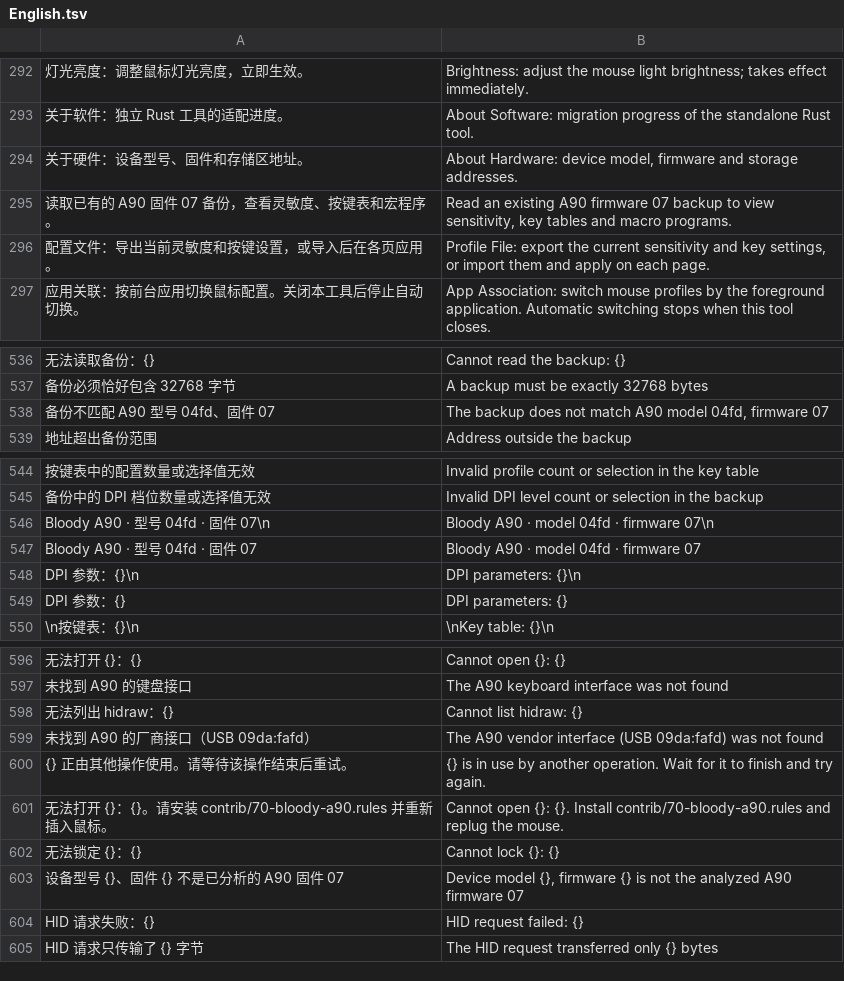
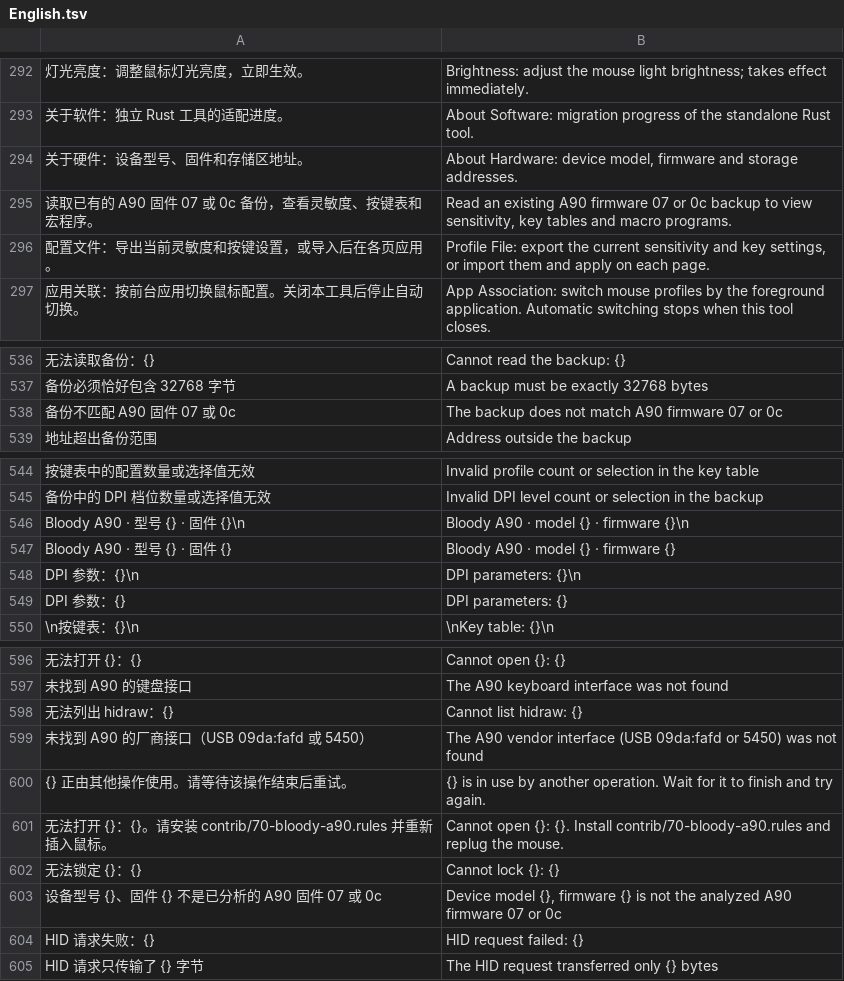
Before and after one commit to asukaminato0721/bloody_a90, a TSV file: src/i18n/English.tsv, drawn as a sheet; only a part is shown, gaps mark what is left out; removed rows and columns are numbered as before the commit, all else as after; the diff names each change by its address in the sheet, - before the commit and + after, or states it on an @@ line.

```diff
--- a/src/i18n/English.tsv
+++ b/src/i18n/English.tsv
-A295: 读取已有的 A90 固件 07 备份，查看灵敏度、按键表和宏程序。
+A295: 读取已有的 A90 固件 07 或 0c 备份，查看灵敏度、按键表和宏程序。
-B295: …firmware 07 backup to…
+B295: …firmware 07 or 0c backup to…
-A538: 备份不匹配 A90 型号 04fd、固件 07
+A538: 备份不匹配 A90 固件 07 或 0c
-B538: …match A90 model 04fd, firmware 07
+B538: …match A90 firmware 07 or 0c
-A546: Bloody A90 · 型号 04fd · 固件 07\n
+A546: Bloody A90 · 型号 {} · 固件 {}\n
-B546: Bloody A90 · model 04fd · firmware 07\n
+B546: Bloody A90 · model {} · firmware {}\n
-row 547: Bloody A90 · 型号 04fd · 固件 07 | Bloody A90 · model 04fd · firmware 07
+row 547: Bloody A90 · 型号 {} · 固件 {} | Bloody A90 · model {} · firmware {}
-A599: 未找到 A90 的厂商接口（USB 09da:fafd）
+A599: 未找到 A90 的厂商接口（USB 09da:fafd 或 5450）
-B599: …interface (USB 09da:fafd) was not…
+B599: …interface (USB 09da:fafd or 5450) was not…
-A603: 设备型号 {}、固件 {} 不是已分析的 A90 固件 07
+A603: 设备型号 {}、固件 {} 不是已分析的 A90 固件 07 或 0c
-B603: …firmware 07
+B603: …firmware 07 or 0c
```
Also changed, not shown: src/i18n/ChineseT.tsv, 10 other files.
